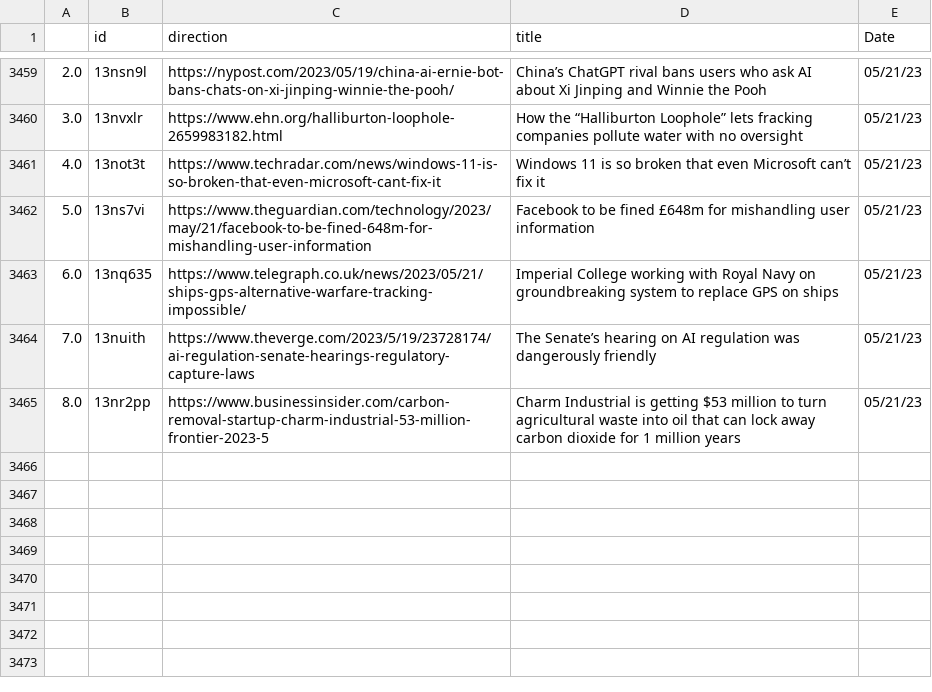
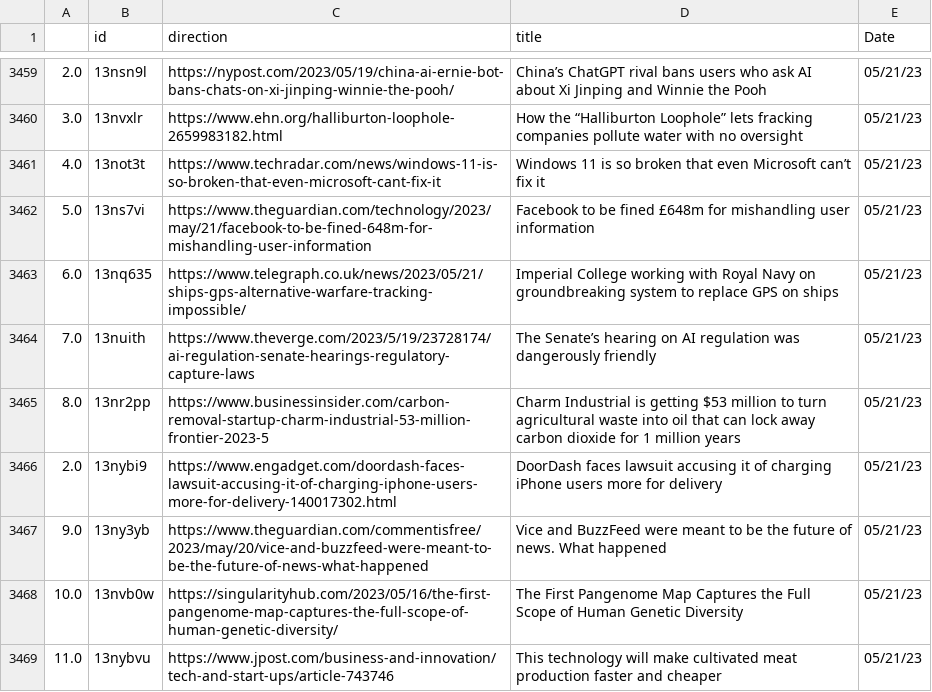
Before and after one commit to jesusyanez/Reddit-scraper-to-html-table, a CSV file: data/reddit_submissions.csv, drawn as a sheet; only a part is shown, gaps mark what is left out.

```diff
--- a/data/reddit_submissions.csv
+++ b/data/reddit_submissions.csv
@@ -3465 +3465,5 @@
 8.0,13nr2pp,https://www.businessinsider.com/carbon-removal-startup-charm-industrial-53-million-frontier-2023-5,Charm Industrial is getting $53 million to turn agricultural waste into oil that can lock away carbon dioxide for 1 million years,05/21/23
+2.0,13nybi9,https://www.engadget.com/doordash-faces-lawsuit-accusing-it-of-charging-iphone-users-more-for-delivery-140017302.html,DoorDash faces lawsuit accusing it of charging iPhone users more for delivery,05/21/23
+9.0,13ny3yb,https://www.theguardian.com/commentisfree/2023/may/20/vice-and-buzzfeed-were-meant-to-be-the-future-of-news-what-happened,Vice and BuzzFeed were meant to be the future of news. What happened,05/21/23
+10.0,13nvb0w,https://singularityhub.com/2023/05/16/the-first-pangenome-map-captures-the-full-scope-of-human-genetic-diversity/,The First Pangenome Map Captures the Full Scope of Human Genetic Diversity,05/21/23
+11.0,13nybvu,https://www.jpost.com/business-and-innovation/tech-and-start-ups/article-743746,This technology will make cultivated meat production faster and cheaper,05/21/23
```
Also changed, not shown: data/techline_data.csv.
